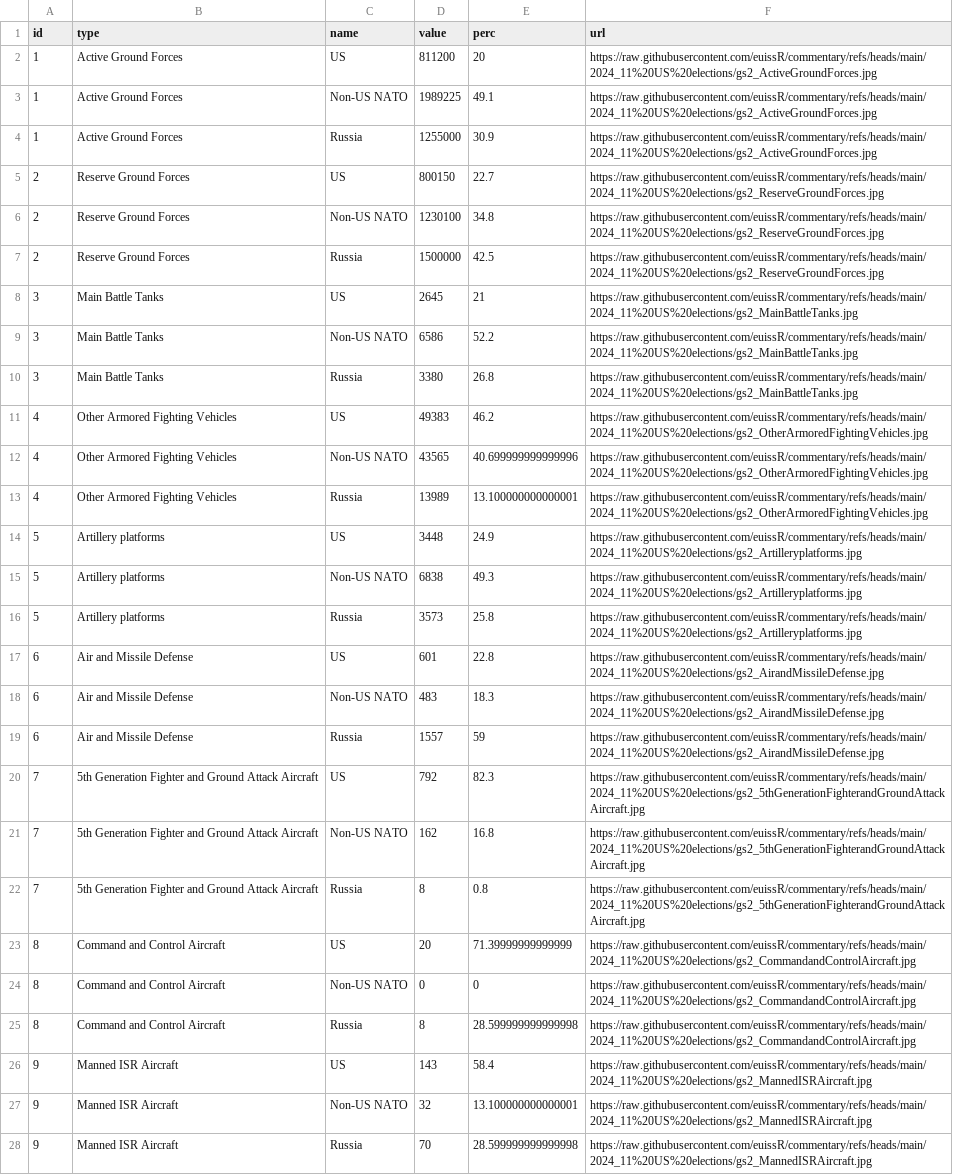
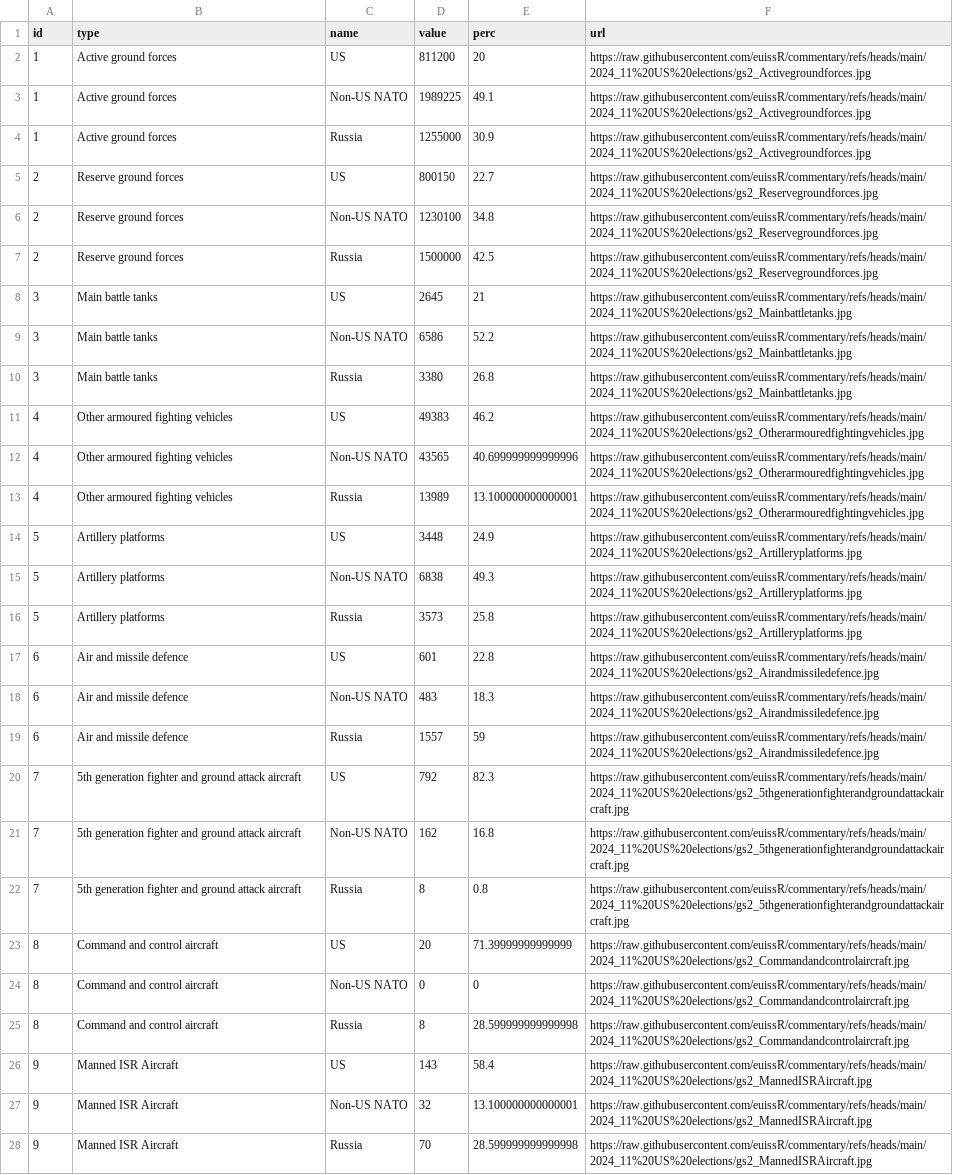
Before and after one commit to euissR/commentary, a CSV file: 2024_11 US elections/gs2_clean.csv, drawn as a sheet; only a part is shown; the diff covers the shown part only; the diff names each change by its address in the sheet, - before the commit and + after, or states it on an @@ line.

Commit message:
Update gs2_clean.csv

```diff
--- a/2024_11 US elections/gs2_clean.csv
+++ b/2024_11 US elections/gs2_clean.csv
-B2:B4 (type): Active Ground Forces
+B2:B4 (type): Active ground forces
-F2:F4 (url): https://raw.githubusercontent.com/euissR/commentary/refs/heads/main/2024_11%20US%20elections/gs2_ActiveGroundForces.jpg
+F2:F4 (url): https://raw.githubusercontent.com/euissR/commentary/refs/heads/main/2024_11%20US%20elections/gs2_Activegroundforces.jpg
-B5:B7 (type): Reserve Ground Forces
+B5:B7 (type): Reserve ground forces
-F5:F7 (url): https://raw.githubusercontent.com/euissR/commentary/refs/heads/main/2024_11%20US%20elections/gs2_ReserveGroundForces.jpg
+F5:F7 (url): https://raw.githubusercontent.com/euissR/commentary/refs/heads/main/2024_11%20US%20elections/gs2_Reservegroundforces.jpg
-B8:B10 (type): Main Battle Tanks
+B8:B10 (type): Main battle tanks
-F8:F10 (url): https://raw.githubusercontent.com/euissR/commentary/refs/heads/main/2024_11%20US%20elections/gs2_MainBattleTanks.jpg
+F8:F10 (url): https://raw.githubusercontent.com/euissR/commentary/refs/heads/main/2024_11%20US%20elections/gs2_Mainbattletanks.jpg
-B11:B13 (type): Other Armored Fighting Vehicles
+B11:B13 (type): Other armoured fighting vehicles
-F11:F13 (url): https://raw.githubusercontent.com/euissR/commentary/refs/heads/main/2024_11%20US%20elections/gs2_OtherArmoredFightingVehicles.jpg
+F11:F13 (url): https://raw.githubusercontent.com/euissR/commentary/refs/heads/main/2024_11%20US%20elections/gs2_Otherarmouredfightingvehicles.jpg
-B17:B19 (type): Air and Missile Defense
+B17:B19 (type): Air and missile defence
-F17:F19 (url): https://raw.githubusercontent.com/euissR/commentary/refs/heads/main/2024_11%20US%20elections/gs2_AirandMissileDefense.jpg
+F17:F19 (url): https://raw.githubusercontent.com/euissR/commentary/refs/heads/main/2024_11%20US%20elections/gs2_Airandmissiledefence.jpg
-B20:B22 (type): 5th Generation Fighter and Ground Attack Aircraft
+B20:B22 (type): 5th generation fighter and ground attack aircraft
-F20:F22 (url): https://raw.githubusercontent.com/euissR/commentary/refs/heads/main/2024_11%20US%20elections/gs2_5thGenerationFighterandGroundAttackAircraft.jpg
+F20:F22 (url): https://raw.githubusercontent.com/euissR/commentary/refs/heads/main/2024_11%20US%20elections/gs2_5thgenerationfighterandgroundattackaircraft.jpg
-B23:B25 (type): Command and Control Aircraft
+B23:B25 (type): Command and control aircraft
-F23:F25 (url): https://raw.githubusercontent.com/euissR/commentary/refs/heads/main/2024_11%20US%20elections/gs2_CommandandControlAircraft.jpg
+F23:F25 (url): https://raw.githubusercontent.com/euissR/commentary/refs/heads/main/2024_11%20US%20elections/gs2_Commandandcontrolaircraft.jpg
```
Also changed, not shown: 24 edited cells elsewhere in this file.
